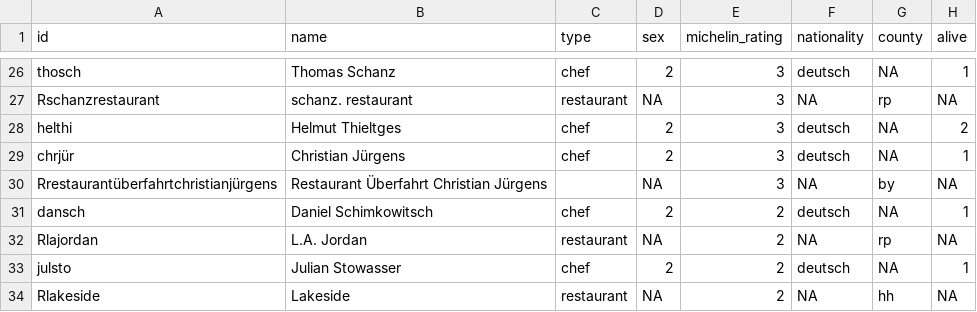
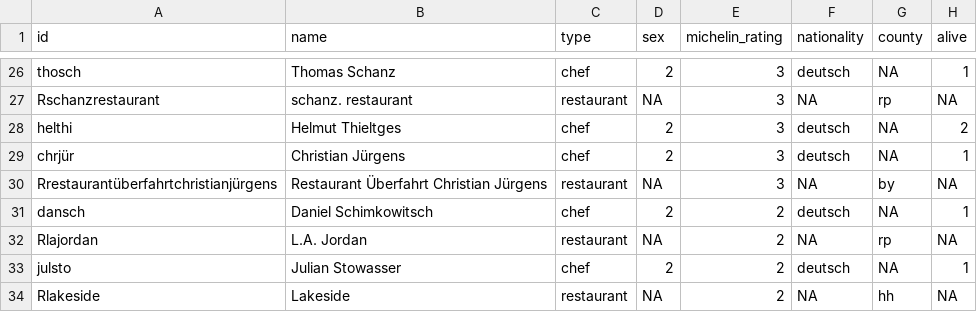
Before and after one commit to aupni03/SNA-Gastro, a CSV file: Gastro-Datensatz_fertig - nodelist.csv, drawn as a sheet; only a part is shown, gaps mark what is left out.

Commit message:
Update Gastro-Datensatz_fertig - nodelist.csv

```diff
--- a/Gastro-Datensatz_fertig - nodelist.csv
+++ b/Gastro-Datensatz_fertig - nodelist.csv
@@ -29,3 +29,3 @@ helthi,Helmut Thieltges,chef,2,3,deutsch,NA,2
 chrjür,Christian Jürgens,chef,2,3,deutsch,NA,1
-Rrestaurantüberfahrtchristianjürgens,Restaurant Überfahrt Christian Jürgens,,NA,3,NA,by,NA
+Rrestaurantüberfahrtchristianjürgens,Restaurant Überfahrt Christian Jürgens,restaurant,NA,3,NA,by,NA
 dansch,Daniel Schimkowitsch,chef,2,2,deutsch,NA,1
```
